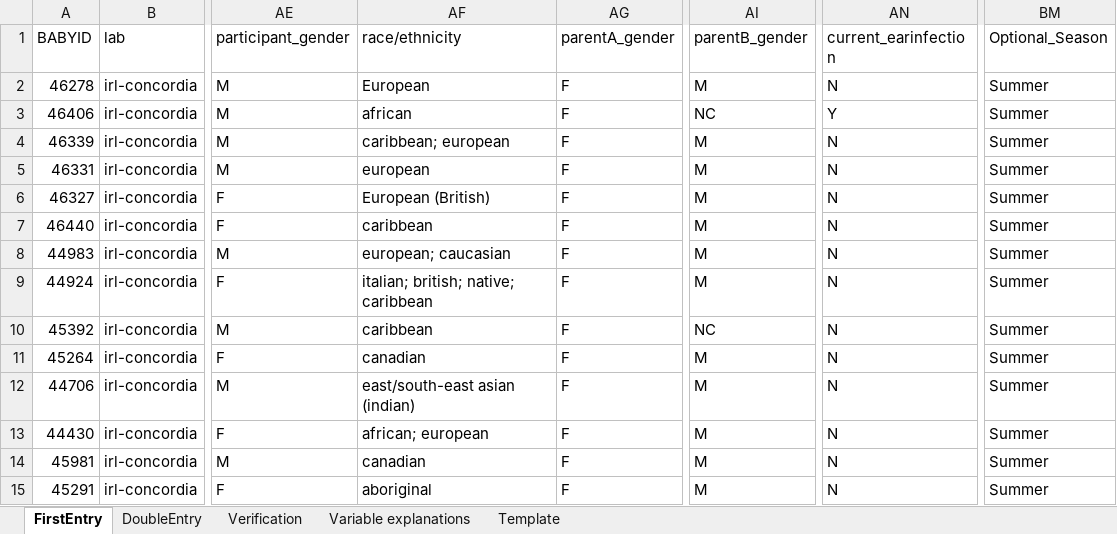
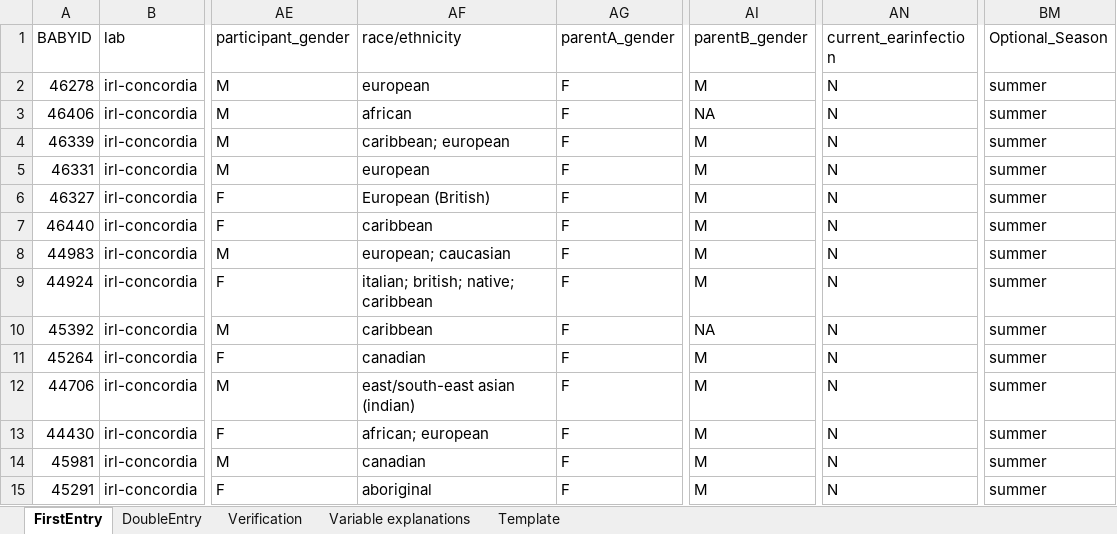
Before and after one commit to MegMastro/ManyBabies1, an Excel workbook: data/MB1_MasterSubjectList.xlsx, sheet FirstEntry, drawn as a sheet; only a part is shown, gaps mark what is left out; values as stored, in another font and other column widths than the file's, no cell formats; the diff covers the shown part only; the diff names each change by its address in the sheet, - before the commit and + after, or states it on an @@ line.

```diff
--- a/data/MB1_MasterSubjectList.xlsx (sheet FirstEntry)
+++ b/data/MB1_MasterSubjectList.xlsx (sheet FirstEntry)
-AF2 (race/ethnicity): European
+AF2 (race/ethnicity): european
-BM2:BM15 (Optional_Season): Summer
+BM2:BM15 (Optional_Season): summer
-AI3 (parentB_gender): NC
+AI3 (parentB_gender): NA
-AN3 (current_earinfection): Y
+AN3 (current_earinfection): N
-AI10 (parentB_gender): NC
+AI10 (parentB_gender): NA
```
Also changed, not shown: 5 added rows, 2 removed rows and 122 edited cells elsewhere in this sheet, sheet Verification, sheet DoubleEntry, cell formats, formulas that keep their value, hidden cells, 3 other files.
